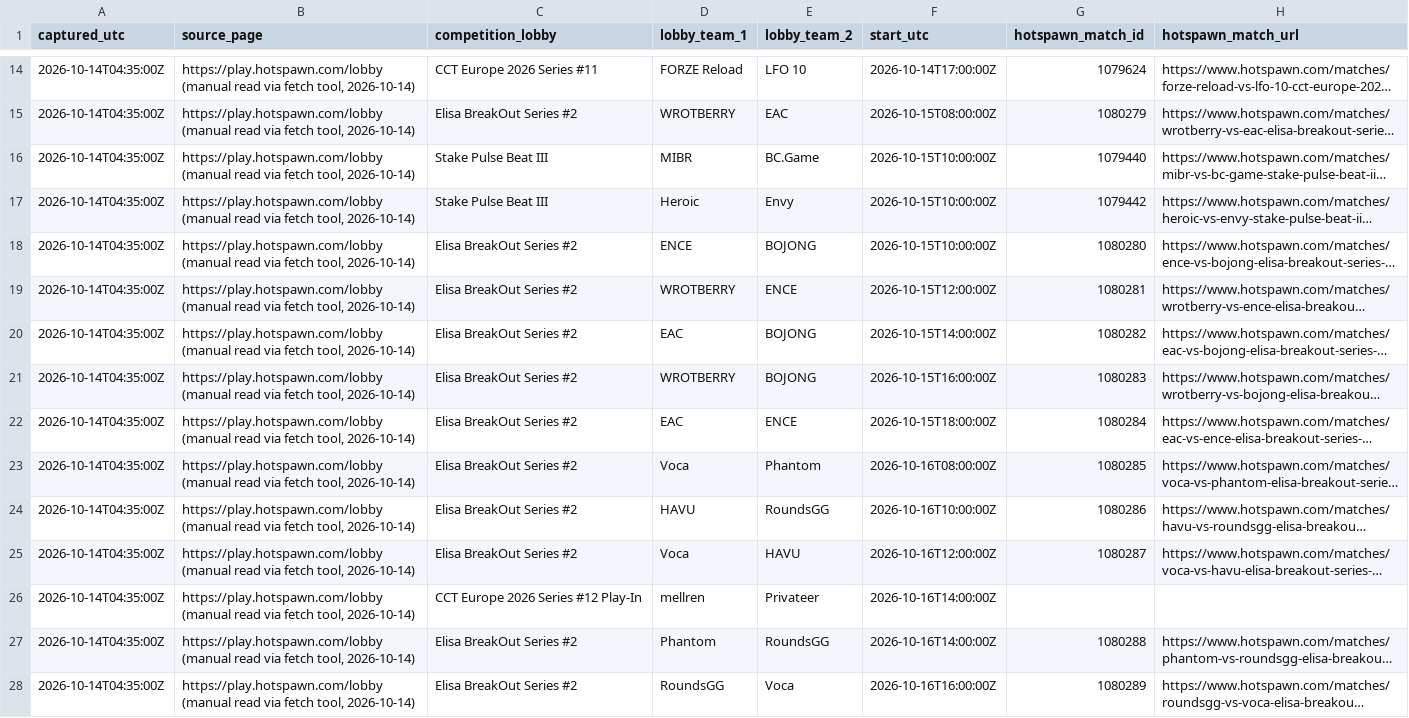
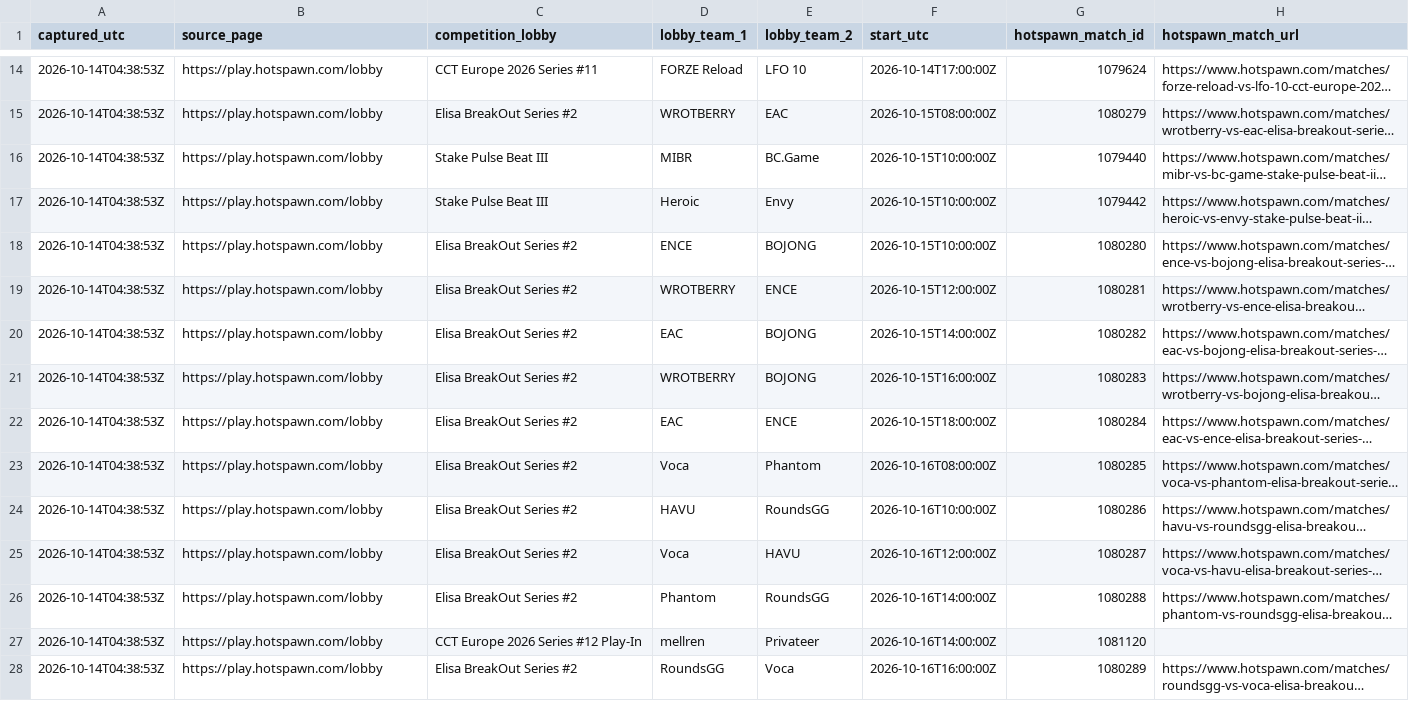
Before and after one commit to buffedlizard55-lab/MaltaProj1, a CSV file: summary/data/lobby_capture.csv, drawn as a sheet; only a part is shown, gaps mark what is left out; long unchanged cells end in …; removed rows and columns are numbered as before the commit, all else as after; the diff covers the shown part only; the diff names each change by its address in the sheet, - before the commit and + after, or states it on an @@ line.

Commit message:
summary: refresh mobile executive summary (2026-10-14T04:38Z)

```diff
--- a/summary/data/lobby_capture.csv
+++ b/summary/data/lobby_capture.csv
-A14:A25 (captured_utc): 2026-10-14T04:35:00Z
+A14:A25 (captured_utc): 2026-10-14T04:38:53Z
-B14:B25 (source_page): https://play.hotspawn.com/lobby (manual read via fetch tool, 2026-10-14)
+B14:B25 (source_page): https://play.hotspawn.com/lobby
-row 26: 2026-10-14T04:35:00Z | https://play.hotspawn.com/lobby (manual read via fetch tool, 2026-10-14) | CCT Europe 2026 Series #12 Play-In | mellren | Privateer | 2026-10-16T14:00:00Z
-A26 (captured_utc): 2026-10-14T04:35:00Z
+A26 (captured_utc): 2026-10-14T04:38:53Z
-B26 (source_page): https://play.hotspawn.com/lobby (manual read via fetch tool, 2026-10-14)
+B26 (source_page): https://play.hotspawn.com/lobby
+row 27: 2026-10-14T04:38:53Z | https://play.hotspawn.com/lobby | CCT Europe 2026 Series #12 Play-In | mellren | Privateer | 2026-10-16T14:00:00Z | 1081120
-A28 (captured_utc): 2026-10-14T04:35:00Z
+A28 (captured_utc): 2026-10-14T04:38:53Z
-B28 (source_page): https://play.hotspawn.com/lobby (manual read via fetch tool, 2026-10-14)
+B28 (source_page): https://play.hotspawn.com/lobby
```
Also changed, not shown: 3 added rows, 3 removed rows and 20 edited cells elsewhere in this file, 6 other files.
